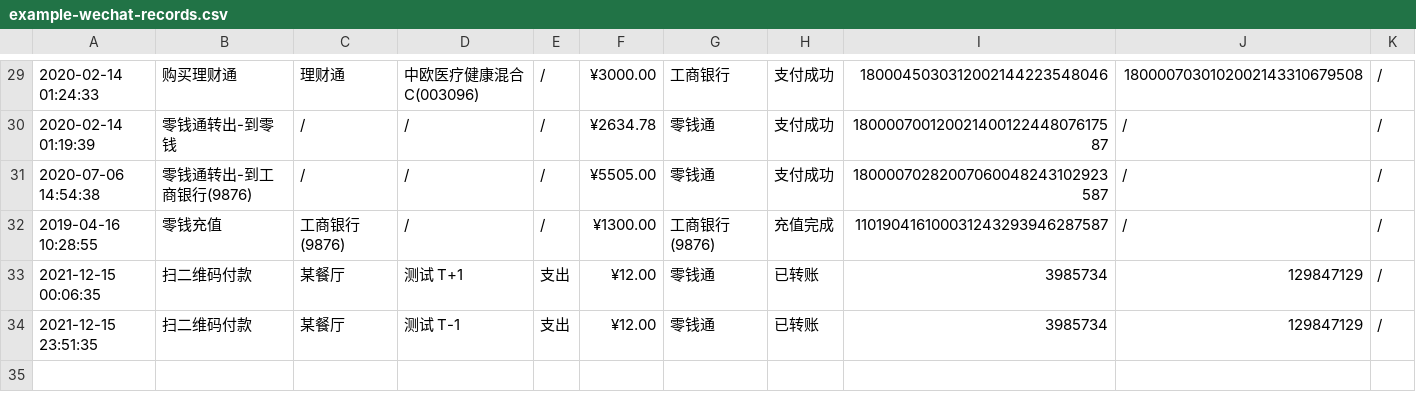
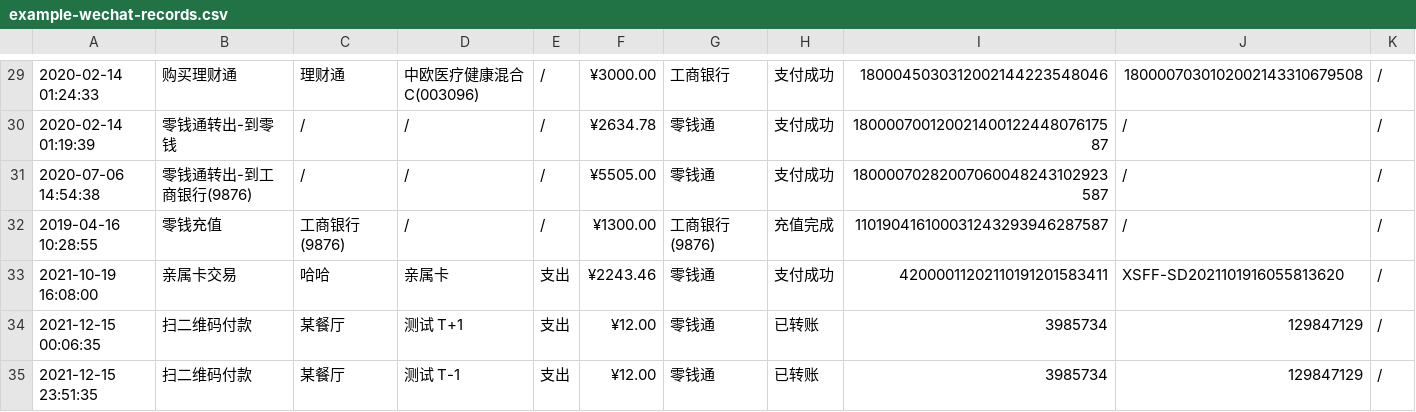
Before and after one commit to deb-sig/double-entry-generator, a CSV file: example/wechat/example-wechat-records.csv, drawn as a sheet; only a part is shown, gaps mark what is left out.

Commit message:
fix(wechat): add "亲属卡交易" tx type (#40)
resolves #33

Signed-off-by: Triple-Z <me@triplez.cn>

```diff
--- a/example/wechat/example-wechat-records.csv
+++ b/example/wechat/example-wechat-records.csv
@@ -32,2 +32,3 @@
 2019-04-16 10:28:55,零钱充值,工商银行(9876),"/",/,¥1300.00,工商银行(9876),充值完成,110190416100031243293946287587	,/	,"/"
+2021-10-19 16:08:00,亲属卡交易,哈哈,"亲属卡",支出,¥2243.46,零钱通,支付成功,42000011202110191201583411 ,XSFF-SD2021101916055813620 ,"/"
 2021-12-15 00:06:35,扫二维码付款,某餐厅,测试 T+1,支出,¥12.00,零钱通,已转账,3985734,129847129,/
```
Also changed, not shown: 3 other files.
